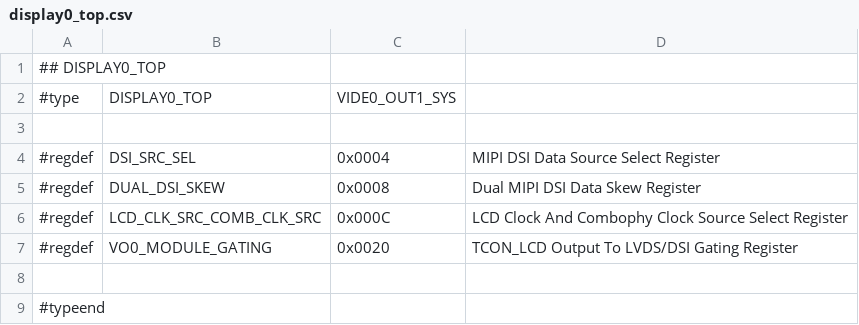
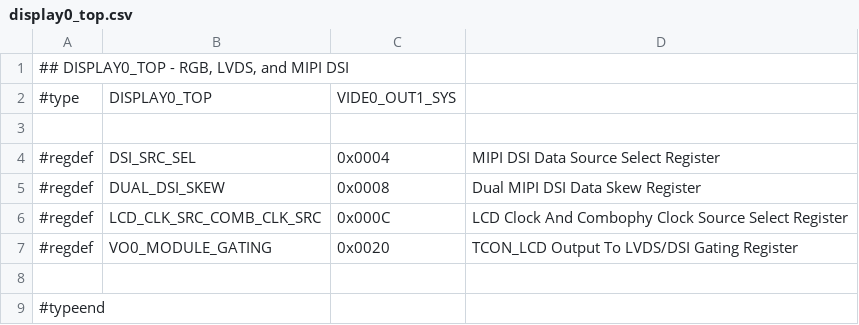
Before and after one commit to ua1arn/hftrx, a CSV file: tools/genregdefs/aw_a733/display0_top.csv, drawn as a sheet.

```diff
--- a/tools/genregdefs/aw_a733/display0_top.csv
+++ b/tools/genregdefs/aw_a733/display0_top.csv
@@ -1,2 +1,2 @@
-## DISPLAY0_TOP
+## DISPLAY0_TOP - RGB, LVDS, and MIPI DSI
 #type; DISPLAY0_TOP;	VIDE0_OUT1_SYS
```
Also changed, not shown: tools/genregdefs/aw_a733/display1_top.csv, 4 other files.
